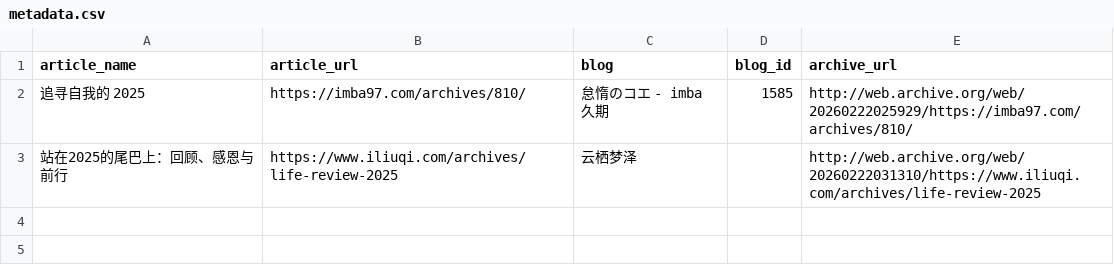
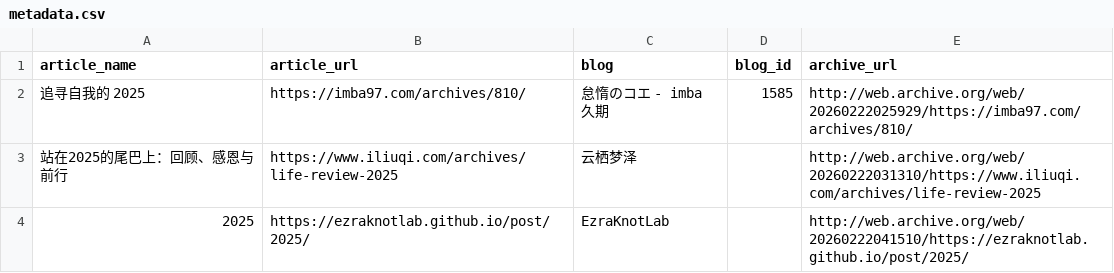
Before and after one commit to saveweb/review-2025, a CSV file: metadata.csv, drawn as a sheet.

Commit message:
add [2025 - EzraKnotLab]
close #3

```diff
--- a/metadata.csv
+++ b/metadata.csv
@@ -3 +3,2 @@ article_name,article_url,blog,blog_id,archive_url
 站在2025的尾巴上：回顾、感恩与前行,https://www.iliuqi.com/archives/life-review-2025,云栖梦泽,,http://web.archive.org/web/20260222031310/https://www.iliuqi.com/archives/life-review-2025
+2025,https://ezraknotlab.github.io/post/2025/,EzraKnotLab,,http://web.archive.org/web/20260222041510/https://ezraknotlab.github.io/post/2025/
```
